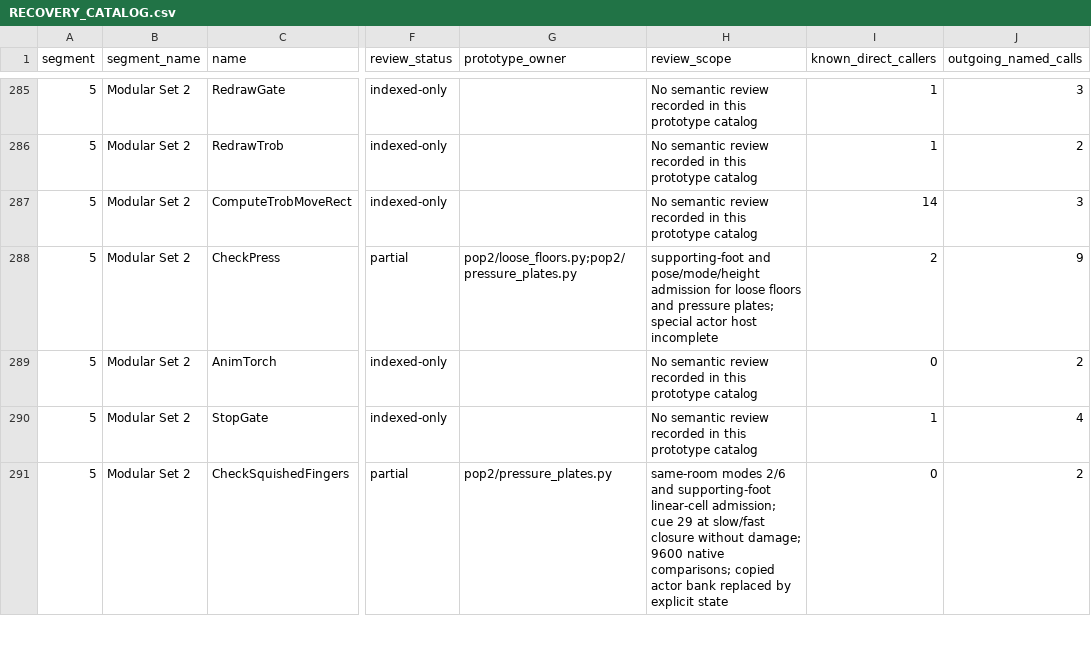
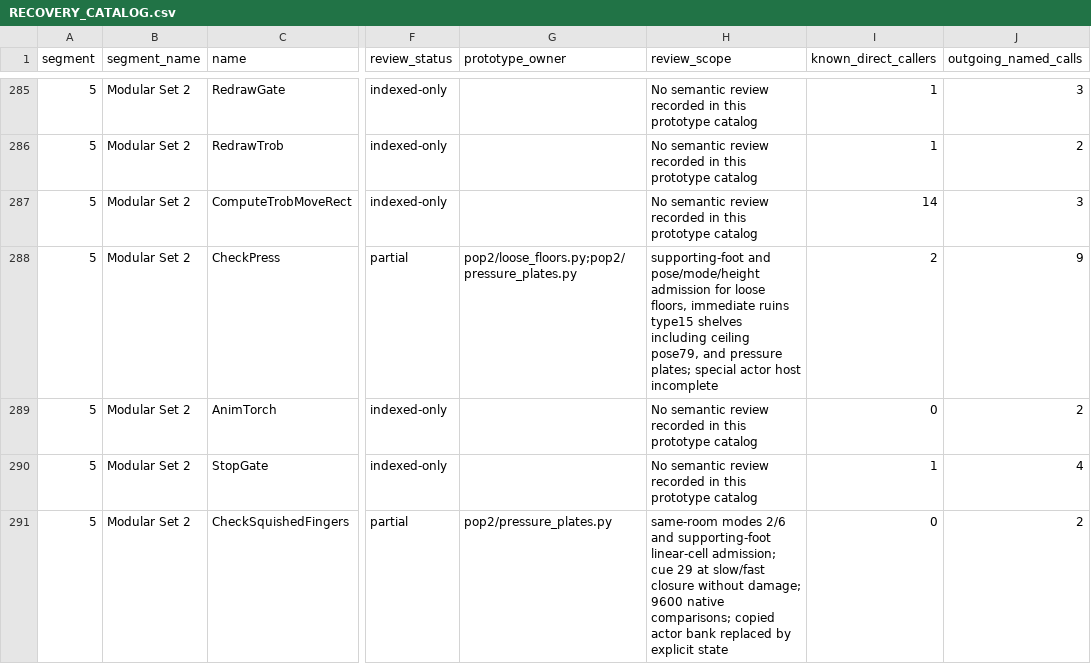
Before and after one commit to Pessegos/prince-of-persia-2-macintosh-native, a CSV file: docs/RECOVERY_CATALOG.csv, drawn as a sheet; only a part is shown, gaps mark what is left out; the diff covers the shown part only; the diff names each change by its address in the sheet, - before the commit and + after, or states it on an @@ line.

Commit message:
Restore ruins collapsing shelves and native loose-floor fall cushioning

```diff
--- a/docs/RECOVERY_CATALOG.csv
+++ b/docs/RECOVERY_CATALOG.csv
-H288 (review_scope): …for loose floors and pressure…
+H288 (review_scope): …for loose floors, immediate ruins type15 shelves including ceiling pose79, and pressure…
```
Also changed, not shown: 7 edited cells elsewhere in this file, 15 other files.
